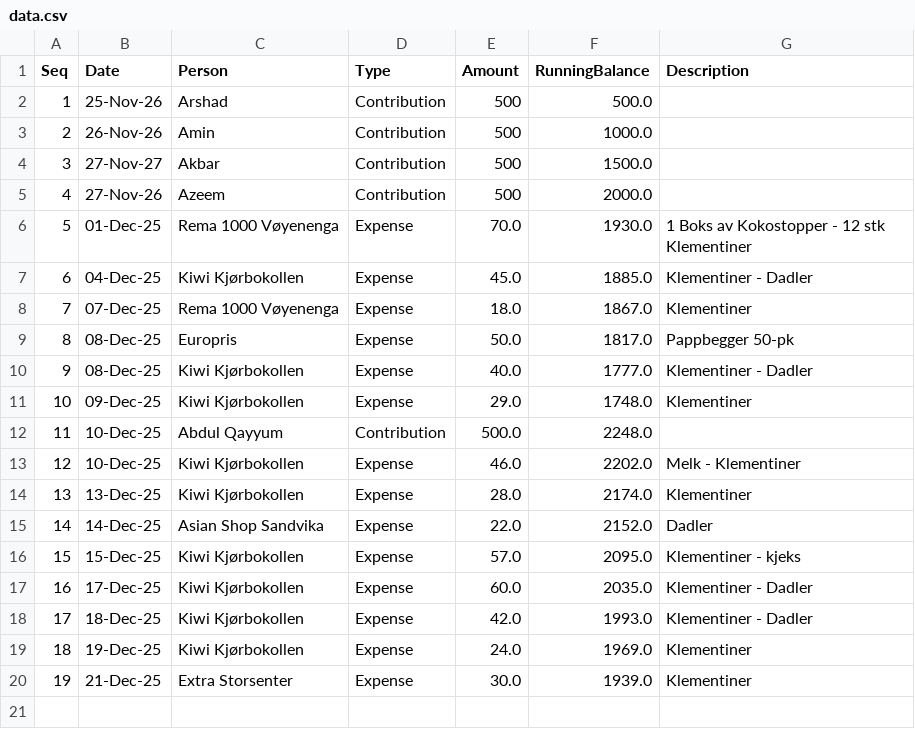
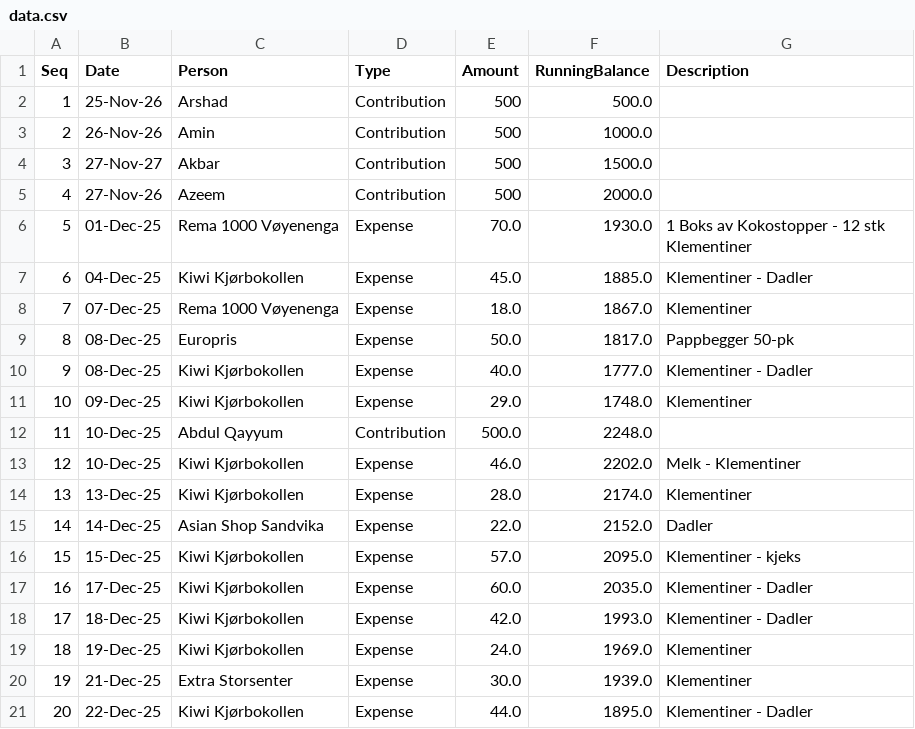
Before and after one commit to aakshirwany/tracker, a CSV file: data.csv, drawn as a sheet.

Commit message:
Update tracker data

```diff
--- a/data.csv
+++ b/data.csv
@@ -20 +20,2 @@ Seq,Date,Person,Type,Amount,RunningBalance,Description
 19,21-Dec-25,Extra Storsenter,Expense,30.0,1939.0,Klementiner
+20,22-Dec-25,Kiwi Kjørbokollen,Expense,44.0,1895.0,Klementiner - Dadler
```
